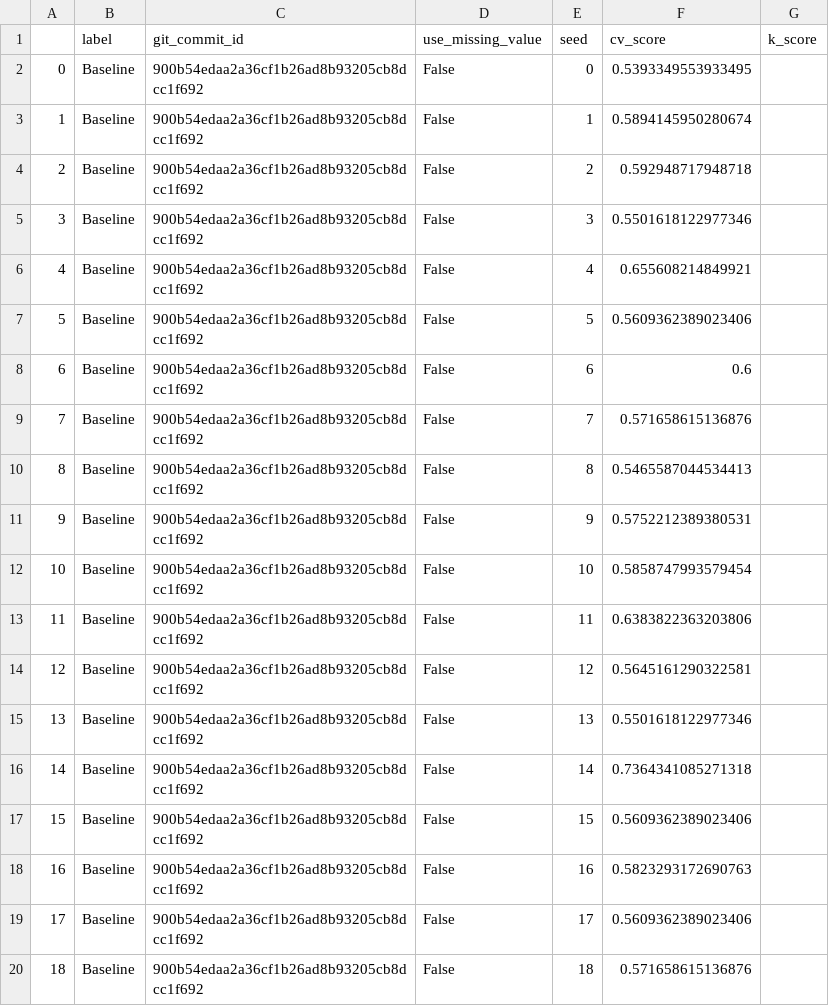
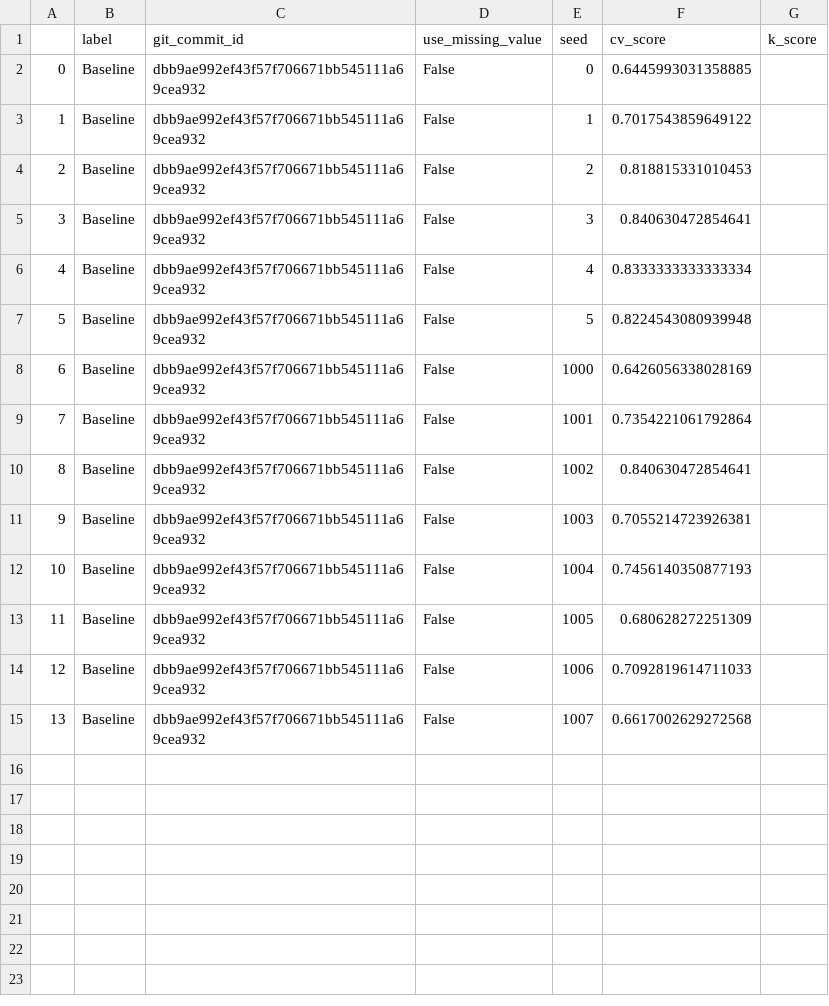
Before and after one commit to jcottaar/flagellar, a CSV file: kaggle_results.csv, drawn as a sheet.

Commit message:
Some work towards extra data

```diff
--- a/kaggle_results.csv
+++ b/kaggle_results.csv
@@ -1,20 +1,15 @@
 ,label,git_commit_id,use_missing_value,seed,cv_score,k_score
-0,Baseline,900b54edaa2a36cf1b26ad8b93205cb8dcc1f692,False,0,0.5393349553933495,
-1,Baseline,900b54edaa2a36cf1b26ad8b93205cb8dcc1f692,False,1,0.5894145950280674,
-2,Baseline,900b54edaa2a36cf1b26ad8b93205cb8dcc1f692,False,2,0.592948717948718,
-3,Baseline,900b54edaa2a36cf1b26ad8b93205cb8dcc1f692,False,3,0.5501618122977346,
-4,Baseline,900b54edaa2a36cf1b26ad8b93205cb8dcc1f692,False,4,0.655608214849921,
-5,Baseline,900b54edaa2a36cf1b26ad8b93205cb8dcc1f692,False,5,0.5609362389023406,
-6,Baseline,900b54edaa2a36cf1b26ad8b93205cb8dcc1f692,False,6,0.6,
-7,Baseline,900b54edaa2a36cf1b26ad8b93205cb8dcc1f692,False,7,0.571658615136876,
-8,Baseline,900b54edaa2a36cf1b26ad8b93205cb8dcc1f692,False,8,0.5465587044534413,
-9,Baseline,900b54edaa2a36cf1b26ad8b93205cb8dcc1f692,False,9,0.5752212389380531,
-10,Baseline,900b54edaa2a36cf1b26ad8b93205cb8dcc1f692,False,10,0.5858747993579454,
-11,Baseline,900b54edaa2a36cf1b26ad8b93205cb8dcc1f692,False,11,0.6383822363203806,
-12,Baseline,900b54edaa2a36cf1b26ad8b93205cb8dcc1f692,False,12,0.5645161290322581,
-13,Baseline,900b54edaa2a36cf1b26ad8b93205cb8dcc1f692,False,13,0.5501618122977346,
-14,Baseline,900b54edaa2a36cf1b26ad8b93205cb8dcc1f692,False,14,0.7364341085271318,
-15,Baseline,900b54edaa2a36cf1b26ad8b93205cb8dcc1f692,False,15,0.5609362389023406,
-16,Baseline,900b54edaa2a36cf1b26ad8b93205cb8dcc1f692,False,16,0.5823293172690763,
-17,Baseline,900b54edaa2a36cf1b26ad8b93205cb8dcc1f692,False,17,0.5609362389023406,
-18,Baseline,900b54edaa2a36cf1b26ad8b93205cb8dcc1f692,False,18,0.571658615136876,
+0,Baseline,dbb9ae992ef43f57f706671bb545111a69cea932,False,0,0.6445993031358885,
+1,Baseline,dbb9ae992ef43f57f706671bb545111a69cea932,False,1,0.7017543859649122,
+2,Baseline,dbb9ae992ef43f57f706671bb545111a69cea932,False,2,0.818815331010453,
+3,Baseline,dbb9ae992ef43f57f706671bb545111a69cea932,False,3,0.840630472854641,
+4,Baseline,dbb9ae992ef43f57f706671bb545111a69cea932,False,4,0.8333333333333334,
+5,Baseline,dbb9ae992ef43f57f706671bb545111a69cea932,False,5,0.8224543080939948,
+6,Baseline,dbb9ae992ef43f57f706671bb545111a69cea932,False,1000,0.6426056338028169,
+7,Baseline,dbb9ae992ef43f57f706671bb545111a69cea932,False,1001,0.7354221061792864,
+8,Baseline,dbb9ae992ef43f57f706671bb545111a69cea932,False,1002,0.840630472854641,
+9,Baseline,dbb9ae992ef43f57f706671bb545111a69cea932,False,1003,0.7055214723926381,
+10,Baseline,dbb9ae992ef43f57f706671bb545111a69cea932,False,1004,0.7456140350877193,
+11,Baseline,dbb9ae992ef43f57f706671bb545111a69cea932,False,1005,0.680628272251309,
+12,Baseline,dbb9ae992ef43f57f706671bb545111a69cea932,False,1006,0.7092819614711033,
+13,Baseline,dbb9ae992ef43f57f706671bb545111a69cea932,False,1007,0.6617002629272568,
```
Also changed, not shown: 7 other files.
